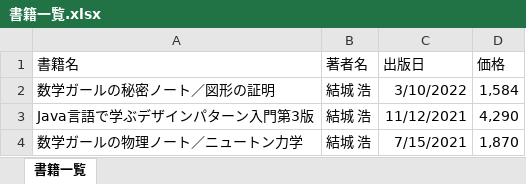
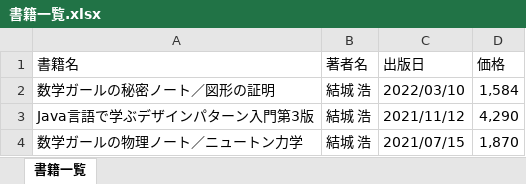
Before and after one commit to wataruf01/Microsoft365, an Excel workbook: PowerAutomate_Flow/ConvertExcelTableIntoCrearCollectStatement/書籍一覧.xlsx, sheet 書籍一覧, drawn as a sheet; values as stored, in another font and other column widths than the file's, no borders; table styles not drawn; the diff names each change by its address in the sheet, - before the commit and + after, or states it on an @@ line.

Commit message:
Add files via upload

```diff
--- a/PowerAutomate_Flow/ConvertExcelTableIntoCrearCollectStatement/書籍一覧.xlsx (sheet 書籍一覧)
+++ b/PowerAutomate_Flow/ConvertExcelTableIntoCrearCollectStatement/書籍一覧.xlsx (sheet 書籍一覧)
-C2 (出版日): 3/10/2022
+C2 (出版日): 2022/03/10
-C3 (出版日): 11/12/2021
+C3 (出版日): 2021/11/12
-C4 (出版日): 7/15/2021
+C4 (出版日): 2021/07/15
```
